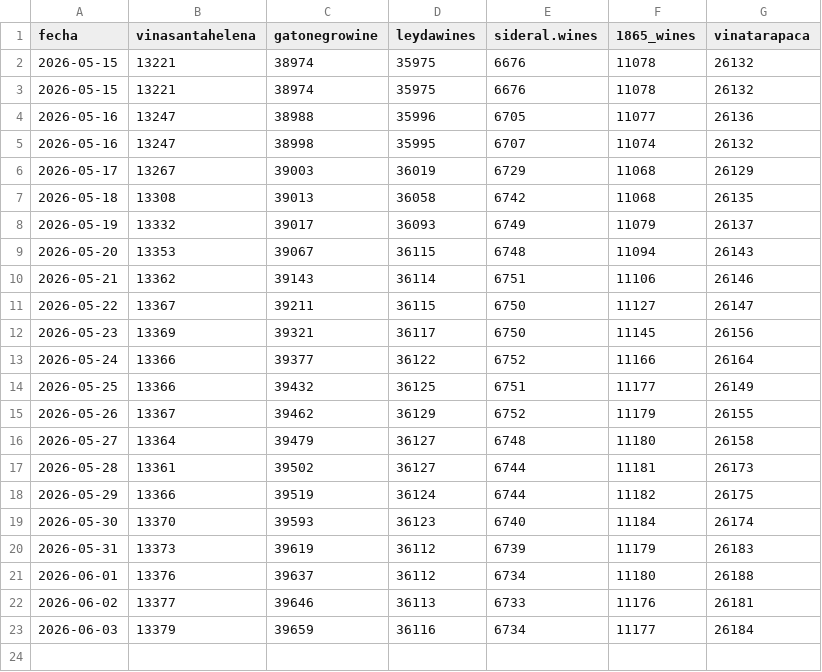
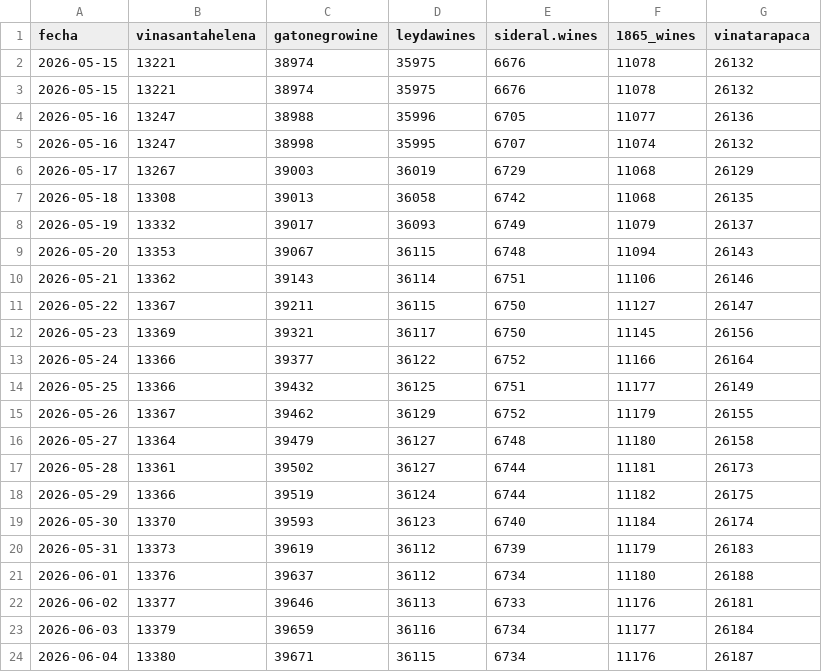
Before and after one commit to soyraulavilesrobles/instagram-tracker, a CSV file: data.csv, drawn as a sheet; the diff names each change by its address in the sheet, - before the commit and + after, or states it on an @@ line.

Commit message:
Daily update 2026-06-04

```diff
--- a/data.csv
+++ b/data.csv
+row 24: 2026-06-04 | 13380 | 39671 | 36115 | 6734 | 11176 | 26187
```
